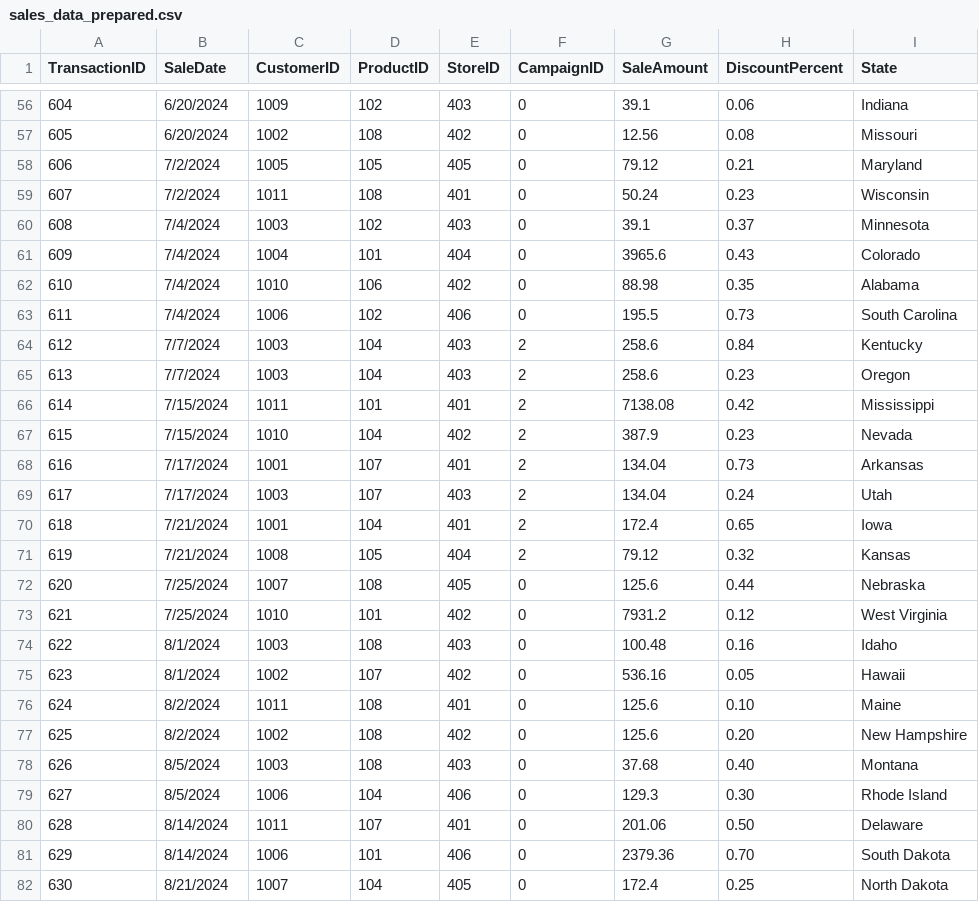
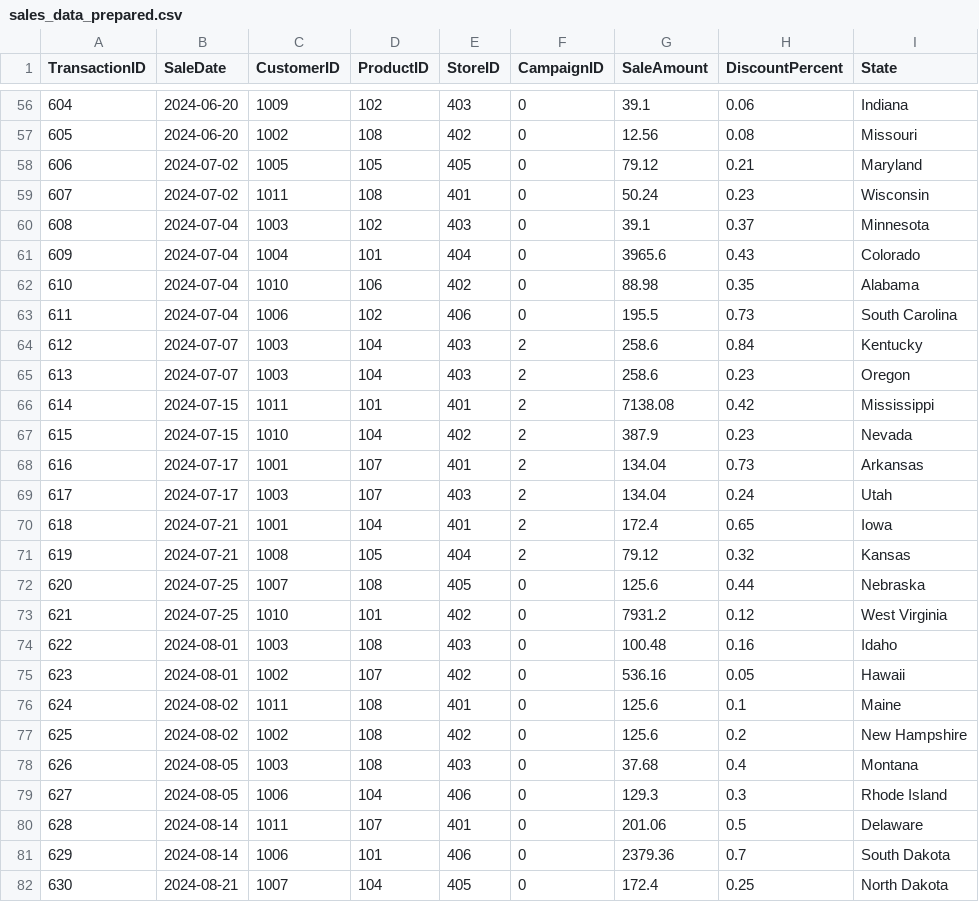
Before and after one commit to abeaderstadt/smart-store-beaderstadt, a CSV file: data/prepared/sales_data_prepared.csv, drawn as a sheet; only a part is shown, gaps mark what is left out; the diff covers the shown part only.

```diff
--- a/data/prepared/sales_data_prepared.csv
+++ b/data/prepared/sales_data_prepared.csv
@@ -56,27 +56,27 @@ TransactionID,SaleDate,CustomerID,ProductID,StoreID,CampaignID,SaleAmount,Discou
-604,6/20/2024,1009,102,403,0,39.1,0.06,Indiana
-605,6/20/2024,1002,108,402,0,12.56,0.08,Missouri
-606,7/2/2024,1005,105,405,0,79.12,0.21,Maryland
-607,7/2/2024,1011,108,401,0,50.24,0.23,Wisconsin
-608,7/4/2024,1003,102,403,0,39.1,0.37,Minnesota
-609,7/4/2024,1004,101,404,0,3965.6,0.43,Colorado
-610,7/4/2024,1010,106,402,0,88.98,0.35,Alabama
-611,7/4/2024,1006,102,406,0,195.5,0.73,South Carolina
-612,7/7/2024,1003,104,403,2,258.6,0.84,Kentucky
-613,7/7/2024,1003,104,403,2,258.6,0.23,Oregon
-614,7/15/2024,1011,101,401,2,7138.08,0.42,Mississippi
-615,7/15/2024,1010,104,402,2,387.9,0.23,Nevada
-616,7/17/2024,1001,107,401,2,134.04,0.73,Arkansas
-617,7/17/2024,1003,107,403,2,134.04,0.24,Utah
-618,7/21/2024,1001,104,401,2,172.4,0.65,Iowa
-619,7/21/2024,1008,105,404,2,79.12,0.32,Kansas
-620,7/25/2024,1007,108,405,0,125.6,0.44,Nebraska
-621,7/25/2024,1010,101,402,0,7931.2,0.12,West Virginia
-622,8/1/2024,1003,108,403,0,100.48,0.16,Idaho
-623,8/1/2024,1002,107,402,0,536.16,0.05,Hawaii
-624,8/2/2024,1011,108,401,0,125.6,0.10,Maine
-625,8/2/2024,1002,108,402,0,125.6,0.20,New Hampshire
-626,8/5/2024,1003,108,403,0,37.68,0.40,Montana
-627,8/5/2024,1006,104,406,0,129.3,0.30,Rhode Island
-628,8/14/2024,1011,107,401,0,201.06,0.50,Delaware
-629,8/14/2024,1006,101,406,0,2379.36,0.70,South Dakota
-630,8/21/2024,1007,104,405,0,172.4,0.25,North Dakota
+604,2024-06-20,1009,102,403,0,39.1,0.06,Indiana
+605,2024-06-20,1002,108,402,0,12.56,0.08,Missouri
+606,2024-07-02,1005,105,405,0,79.12,0.21,Maryland
+607,2024-07-02,1011,108,401,0,50.24,0.23,Wisconsin
+608,2024-07-04,1003,102,403,0,39.1,0.37,Minnesota
+609,2024-07-04,1004,101,404,0,3965.6,0.43,Colorado
+610,2024-07-04,1010,106,402,0,88.98,0.35,Alabama
+611,2024-07-04,1006,102,406,0,195.5,0.73,South Carolina
+612,2024-07-07,1003,104,403,2,258.6,0.84,Kentucky
+613,2024-07-07,1003,104,403,2,258.6,0.23,Oregon
+614,2024-07-15,1011,101,401,2,7138.08,0.42,Mississippi
+615,2024-07-15,1010,104,402,2,387.9,0.23,Nevada
+616,2024-07-17,1001,107,401,2,134.04,0.73,Arkansas
+617,2024-07-17,1003,107,403,2,134.04,0.24,Utah
+618,2024-07-21,1001,104,401,2,172.4,0.65,Iowa
+619,2024-07-21,1008,105,404,2,79.12,0.32,Kansas
+620,2024-07-25,1007,108,405,0,125.6,0.44,Nebraska
+621,2024-07-25,1010,101,402,0,7931.2,0.12,West Virginia
+622,2024-08-01,1003,108,403,0,100.48,0.16,Idaho
+623,2024-08-01,1002,107,402,0,536.16,0.05,Hawaii
+624,2024-08-02,1011,108,401,0,125.6,0.1,Maine
+625,2024-08-02,1002,108,402,0,125.6,0.2,New Hampshire
+626,2024-08-05,1003,108,403,0,37.68,0.4,Montana
+627,2024-08-05,1006,104,406,0,129.3,0.3,Rhode Island
+628,2024-08-14,1011,107,401,0,201.06,0.5,Delaware
+629,2024-08-14,1006,101,406,0,2379.36,0.7,South Dakota
+630,2024-08-21,1007,104,405,0,172.4,0.25,North Dakota
```
Also changed, not shown: 85 edited cells elsewhere in this file, 2 other files.
